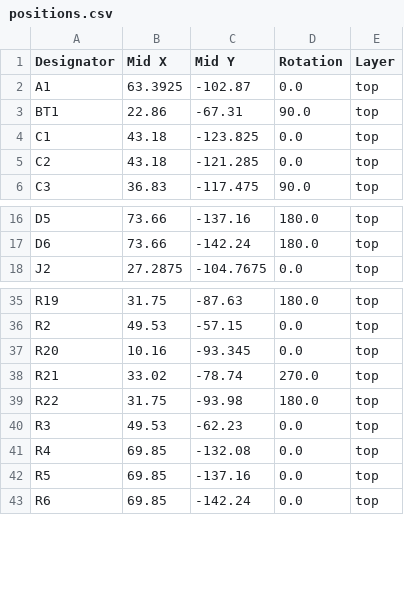
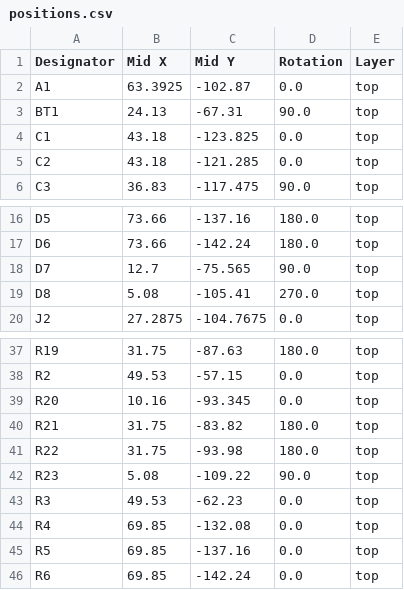
Before and after one commit to eaguirre12/CUNY-Js5, a CSV file: PCB/production/positions.csv, drawn as a sheet; only a part is shown, gaps mark what is left out.

Commit message:
Make changes to PCB
- Increase resistor value for yellow and green LEDs
- Add reverse polarity protection diode
- Add a heat LED to indicate when the heater is on -- not just when the program thinks it's on

```diff
--- a/PCB/production/positions.csv
+++ b/PCB/production/positions.csv
@@ -2,3 +2,3 @@
 A1,63.3925,-102.87,0.0,top
-BT1,22.86,-67.31,90.0,top
+BT1,24.13,-67.31,90.0,top
 C1,43.18,-123.825,0.0,top
@@ -17,2 +17,4 @@ D5,73.66,-137.16,180.0,top
 D6,73.66,-142.24,180.0,top
+D7,12.7,-75.565,90.0,top
+D8,5.08,-105.41,270.0,top
 J2,27.2875,-104.7675,0.0,top
@@ -37,4 +39,5 @@ R2,49.53,-57.15,0.0,top
 R20,10.16,-93.345,0.0,top
-R21,33.02,-78.74,270.0,top
+R21,31.75,-83.82,180.0,top
 R22,31.75,-93.98,180.0,top
+R23,5.08,-109.22,90.0,top
 R3,49.53,-62.23,0.0,top
```
Also changed, not shown: PCB/production/bom.csv, 6 other files.
